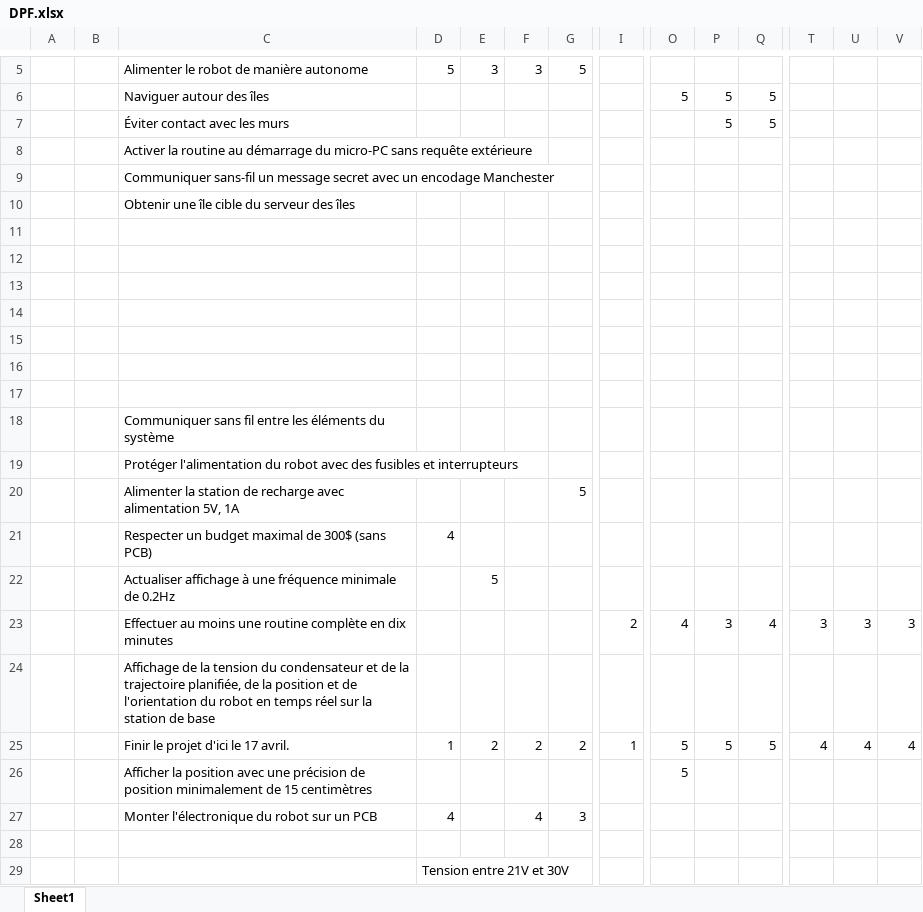
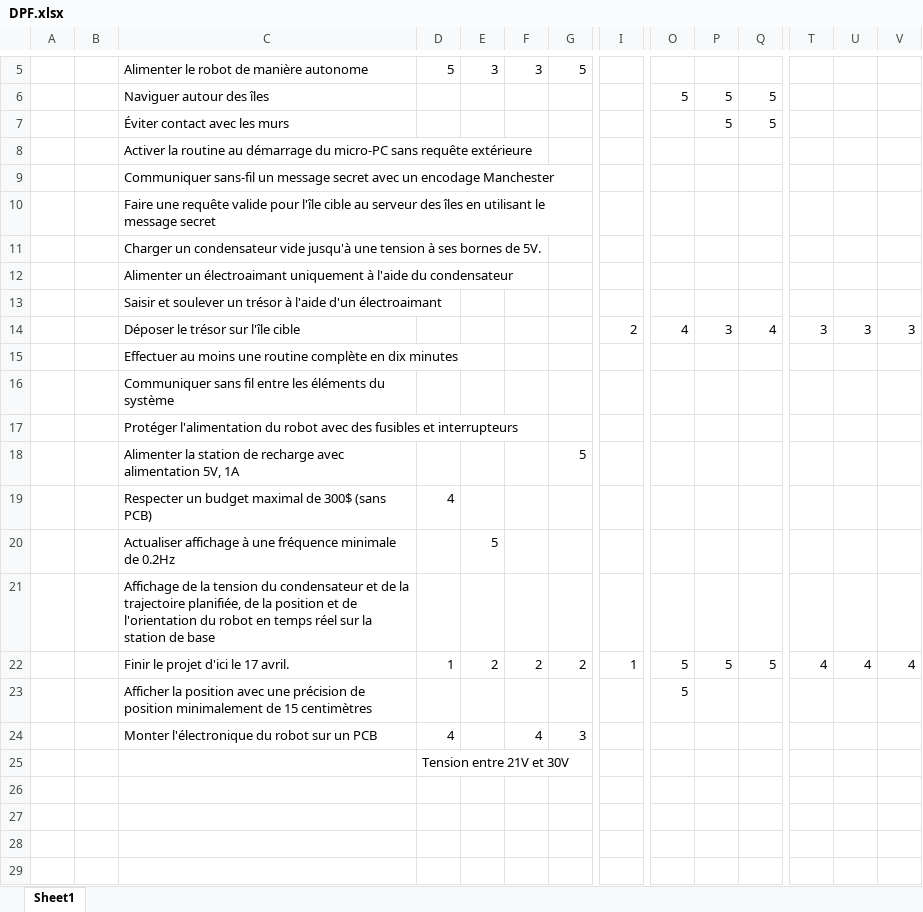
Before and after one commit to jmprovencher/Treasure-Picker-Robot, an Excel workbook: Remises/Remise 1/DPF.xlsx, sheet Sheet1, drawn as a sheet; only a part is shown, gaps mark what is left out; values as stored, in another font and other column widths than the file's, no borders; removed rows and columns are numbered as before the commit, all else as after; rows hold the shown columns only; the diff names each change by its address in the sheet, - before the commit and + after, or states it on an @@ line.

Commit message:
Exigences mises à jour

```diff
--- a/Remises/Remise 1/DPF.xlsx (sheet Sheet1)
+++ b/Remises/Remise 1/DPF.xlsx (sheet Sheet1)
-C10: Obtenir une île cible du serveur des îles
+C10: Faire une requête valide pour l'île cible au serveur des îles en utilisant le message secret
-C11: (empty)
+C11: Charger un condensateur vide jusqu'à une tension à ses bornes de 5V.
-C12: (empty)
+C12: Alimenter un électroaimant uniquement à l'aide du condensateur
-C13: (empty)
+C13: Saisir et soulever un trésor à l'aide d'un électroaimant
-row 14: (empty)
+row 14:  |  | Déposer le trésor sur l'île cible |  |  |  |  | 2 | 4 | 3 | 4 | 3 | 3 | 3
-C15: (empty)
+C15: Effectuer au moins une routine complète en dix minutes
-row 16: (empty)
-row 17: (empty)
-row 23:  |  | Effectuer au moins une routine complète en dix minutes |  |  |  |  | 2 | 4 | 3 | 4 | 3 | 3 | 3
-row 28: (empty)
```
